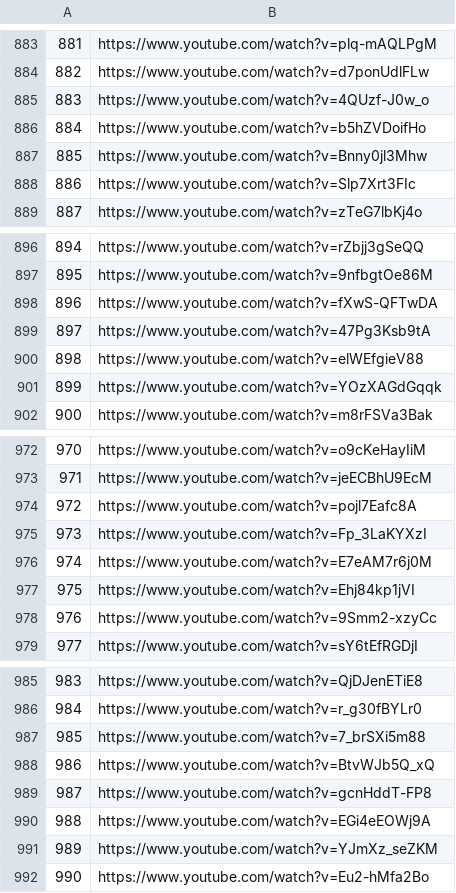
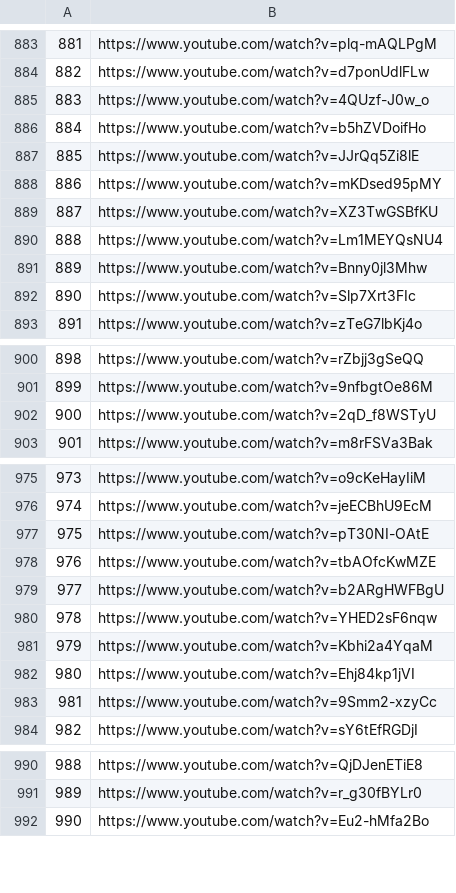
Before and after one commit to aalansloz/Flet, a CSV file: Youtube_downloader/RSS/urls.csv, drawn as a sheet; only a part is shown, gaps mark what is left out; removed rows and columns are numbered as before the commit, all else as after; the diff covers the shown part only; the diff names each change by its address in the sheet, - before the commit and + after, or states it on an @@ line.

```diff
--- a/Youtube_downloader/RSS/urls.csv
+++ b/Youtube_downloader/RSS/urls.csv
@@ column A renumbered between rows 153 and 1111 @@
+row 887: 885 | https://www.youtube.com/watch?v=JJrQq5Zi8lE
+row 888: 886 | https://www.youtube.com/watch?v=mKDsed95pMY
+row 889: 887 | https://www.youtube.com/watch?v=XZ3TwGSBfKU
+row 890: 888 | https://www.youtube.com/watch?v=Lm1MEYQsNU4
-B902: https://www.youtube.com/watch?v=fXwS-QFTwDA
+B902: https://www.youtube.com/watch?v=2qD_f8WSTyU
-row 899: 897 | https://www.youtube.com/watch?v=47Pg3Ksb9tA
-row 900: 898 | https://www.youtube.com/watch?v=elWEfgieV88
-row 901: 899 | https://www.youtube.com/watch?v=YOzXAGdGqqk
-B977: https://www.youtube.com/watch?v=pojl7Eafc8A
+B977: https://www.youtube.com/watch?v=pT30NI-OAtE
-B978: https://www.youtube.com/watch?v=Fp_3LaKYXzI
+B978: https://www.youtube.com/watch?v=tbAOfcKwMZE
-B979: https://www.youtube.com/watch?v=E7eAM7r6j0M
+B979: https://www.youtube.com/watch?v=b2ARgHWFBgU
+row 980: 978 | https://www.youtube.com/watch?v=YHED2sF6nqw
+row 981: 979 | https://www.youtube.com/watch?v=Kbhi2a4YqaM
-row 987: 985 | https://www.youtube.com/watch?v=7_brSXi5m88
-row 988: 986 | https://www.youtube.com/watch?v=BtvWJb5Q_xQ
-row 989: 987 | https://www.youtube.com/watch?v=gcnHddT-FP8
-row 990: 988 | https://www.youtube.com/watch?v=EGi4eEOWj9A
-row 991: 989 | https://www.youtube.com/watch?v=YJmXz_seZKM
```
Also changed, not shown: 23 added rows, 21 removed rows and 1 edited cell elsewhere in this file, Youtube_downloader/RSS/new_videos.csv, Youtube_downloader/RSS/videos.csv, 4 other files.
